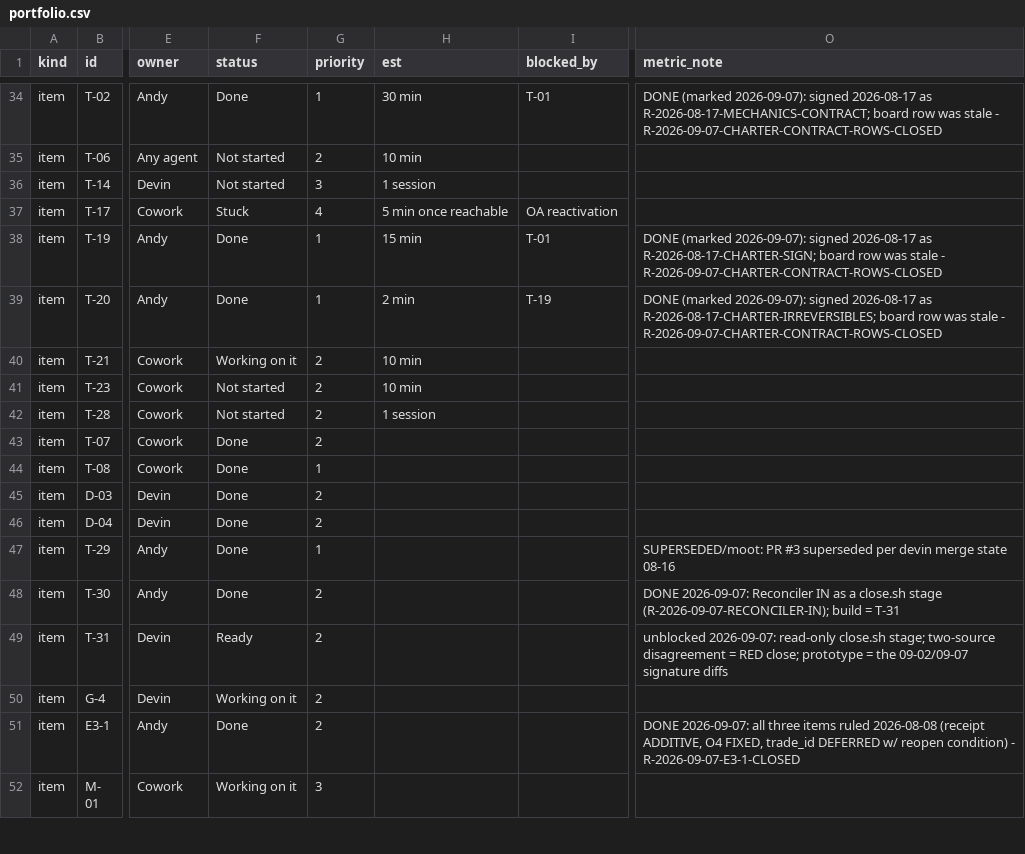
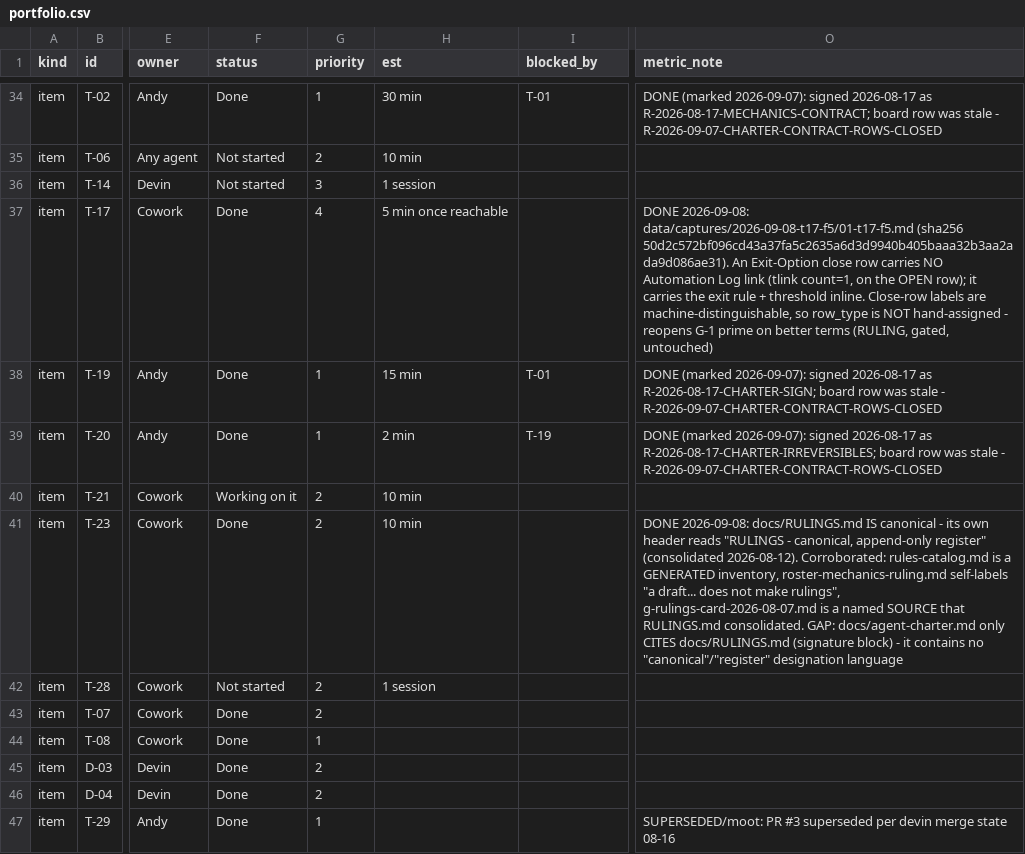
Before and after one commit to chace2827/bot-fleet-v2, a CSV file: data/portfolio.csv, drawn as a sheet; only a part is shown, gaps mark what is left out; the shorter side is filled out with more unchanged rows; the diff names each change by its address in the sheet, - before the commit and + after, or states it on an @@ line.

Commit message:
T-17 resolved (Exit-Option close rows carry no Automation Log link; row_type is machine-readable, reopens G-1' on better terms - gated), T-23 closed with charter gap, F5 extended: DIR exits are asymmetric

```diff
--- a/data/portfolio.csv
+++ b/data/portfolio.csv
-F37 (status): Stuck
+F37 (status): Done
-I37 (blocked_by): OA reactivation
+I37 (blocked_by): (empty)
-O37 (metric_note): (empty)
+O37 (metric_note): DONE 2026-09-08: data/captures/2026-09-08-t17-f5/01-t17-f5.md (sha256 50d2c572bf096cd43a37fa5c2635a6d3d9940b405baaa32b3aa2ada9d086ae31). An Exit-Option close row carries NO Automation Log link (tlink count=1, on the OPEN row); it carries the exit rule + threshold inline. Close-row labels are machine-distinguishable, so row_type is NOT hand-assigned - reopens G-1 prime on better terms (RULING, gated, untouched)
-F41 (status): Not started
+F41 (status): Done
-O41 (metric_note): (empty)
+O41 (metric_note): DONE 2026-09-08: docs/RULINGS.md IS canonical - its own header reads "RULINGS - canonical, append-only register" (consolidated 2026-08-12). Corroborated: rules-catalog.md is a GENERATED inventory, roster-mechanics-ruling.md self-labels "a draft... does not make rulings", g-rulings-card-2026-08-07.md is a named SOURCE that RULINGS.md consolidated. GAP: docs/agent-charter.md only CITES docs/RULINGS.md (signature block) - it contains no "canonical"/"register" designation language
```
Also changed, not shown: 3 other files.
